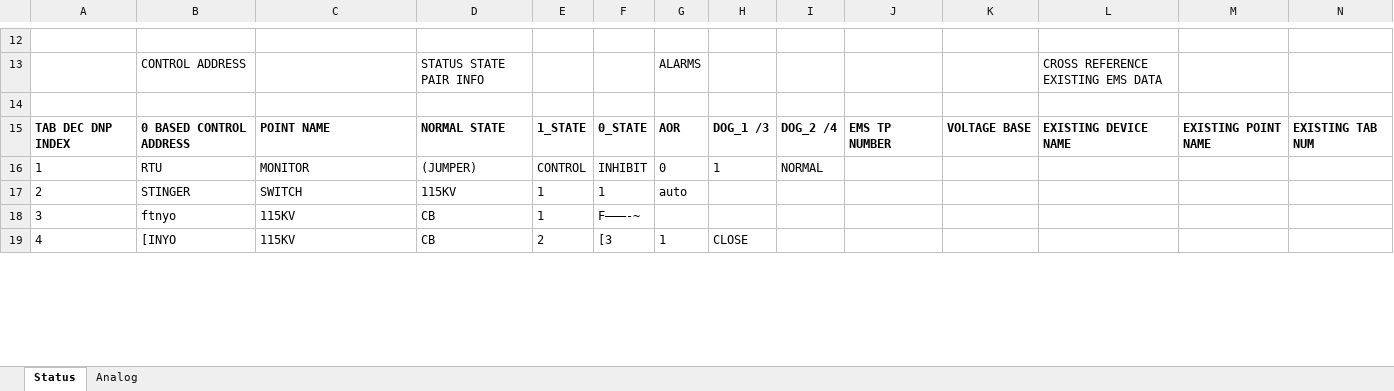
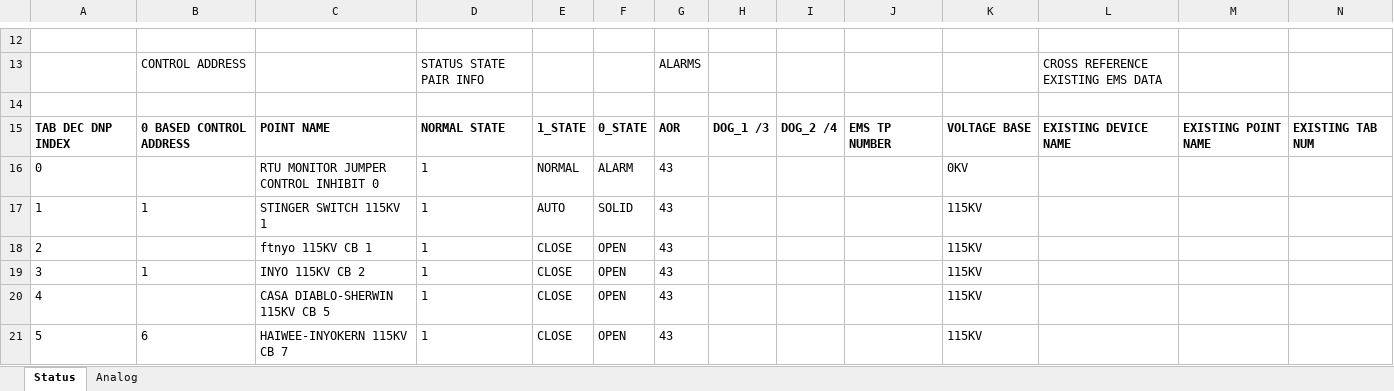
Before and after one commit to bartonrd/RTUPointListParser, an Excel workbook: ExamplePointlists/Example1/TestOutput/Control_rtu837_DNP_pointlist_rev00.xlsx, sheet Status, drawn as a sheet; only a part is shown, gaps mark what is left out; values as stored, in another font and other column widths than the file's, no borders; addresses are those after the commit; rows hold the shown columns only; the diff covers the shown part only; the diff names each change by its address in the sheet, - before the commit and + after, or states it on an @@ line.

```diff
--- a/ExamplePointlists/Example1/TestOutput/Control_rtu837_DNP_pointlist_rev00.xlsx (sheet Status)
+++ b/ExamplePointlists/Example1/TestOutput/Control_rtu837_DNP_pointlist_rev00.xlsx (sheet Status)
+row 16: 0 |  | RTU MONITOR JUMPER CONTROL INHIBIT 0 | 1 | NORMAL | ALARM | 43 |  |  |  | 0KV
-B17: RTU
+B17: 1
-C17: MONITOR
+C17: STINGER SWITCH 115KV 1
-D17: (JUMPER)
+D17: 1
-E17: CONTROL
+E17: AUTO
-F17: INHIBIT
+F17: SOLID
-G17: 0
+G17: 43
-H17: 1
+H17: (empty)
-I17: NORMAL
+I17: (empty)
-K17:K20: (empty)
+K17:K20: 115KV
-B18: STINGER
+B18: (empty)
-C18: SWITCH
+C18: ftnyo 115KV CB 1
-D18: 115KV
+D18: 1
-E18:E19: 1
+E18:E19: CLOSE
-F18: 1
+F18: OPEN
-G18: auto
+G18: 43
-B19: ftnyo
+B19: 1
-C19: 115KV
+C19: INYO 115KV CB 2
-D19:D20: CB
+D19:D20: 1
-F19: F———-~
+F19: OPEN
-G19: (empty)
+G19: 43
-B20: [INYO
+B20: (empty)
-C20: 115KV
+C20: CASA DIABLO-SHERWIN 115KV CB 5
-E20: 2
+E20: CLOSE
-F20: [3
+F20: OPEN
-G20: 1
+G20: 43
-H20: CLOSE
+H20: (empty)
+row 21: 5 | 6 | HAIWEE-INYOKERN 115KV CB 7 | 1 | CLOSE | OPEN | 43 |  |  |  | 115KV
```
Also changed, not shown: 20 added rows, 22 removed rows and 192 edited cells elsewhere in this sheet, sheet Analog, 1 other file.
